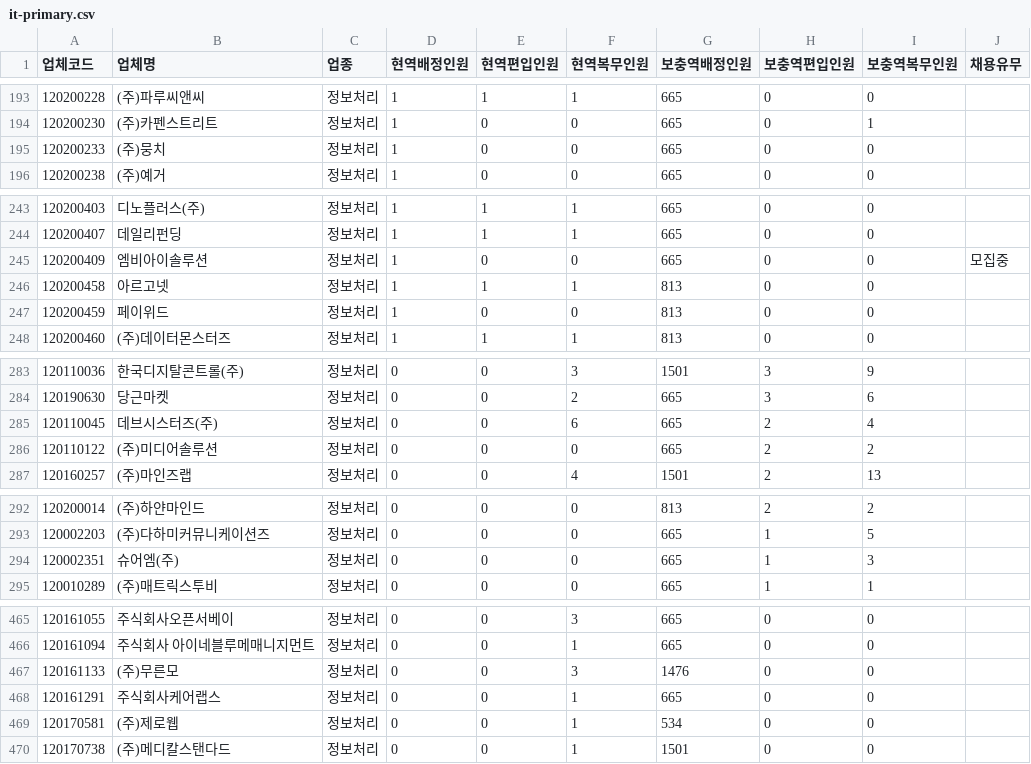
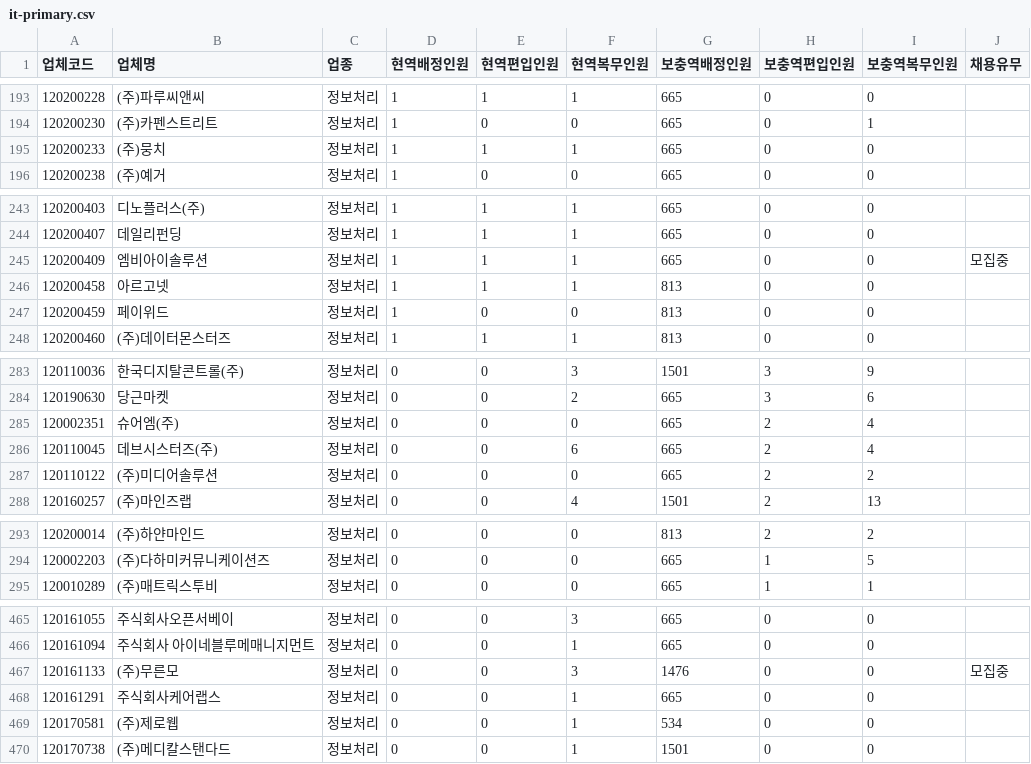
Before and after one commit to stleamist/mma-company-crawler, a CSV file: result/it-primary.csv, drawn as a sheet; only a part is shown, gaps mark what is left out.

```diff
--- a/result/it-primary.csv
+++ b/result/it-primary.csv
@@ -194,3 +194,3 @@
 120200230,(주)카펜스트리트,정보처리,1,0,0,665,0,1,
-120200233,(주)뭉치,정보처리,1,0,0,665,0,0,
+120200233,(주)뭉치,정보처리,1,1,1,665,0,0,
 120200238,(주)예거,정보처리,1,0,0,665,0,0,
@@ -244,3 +244,3 @@
 120200407,데일리펀딩,정보처리,1,1,1,665,0,0,
-120200409,엠비아이솔루션,정보처리,1,0,0,665,0,0,모집중
+120200409,엠비아이솔루션,정보처리,1,1,1,665,0,0,모집중
 120200458,아르고넷,정보처리,1,1,1,813,0,0,
@@ -284,2 +284,3 @@
 120190630,당근마켓,정보처리,0,0,2,665,3,6,
+120002351,슈어엠(주),정보처리,0,0,0,665,2,4,
 120110045,데브시스터즈(주),정보처리,0,0,6,665,2,4,
@@ -293,3 +294,2 @@
 120002203,(주)다하미커뮤니케이션즈,정보처리,0,0,0,665,1,5,
-120002351,슈어엠(주),정보처리,0,0,0,665,1,3,
 120010289,(주)매트릭스투비,정보처리,0,0,0,665,1,1,
@@ -466,3 +466,3 @@
 120161094,주식회사 아이네블루메매니지먼트,정보처리,0,0,1,665,0,0,
-120161133,(주)무른모,정보처리,0,0,3,1476,0,0,
+120161133,(주)무른모,정보처리,0,0,3,1476,0,0,모집중
 120161291,주식회사케어랩스,정보처리,0,0,1,665,0,0,
```
Also changed, not shown: result/all.csv, result/it-secondary.csv, 2 other files.
